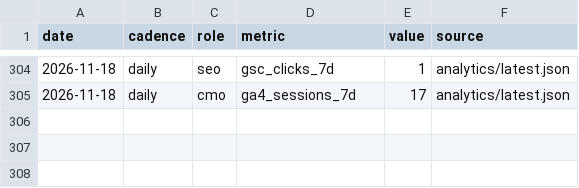
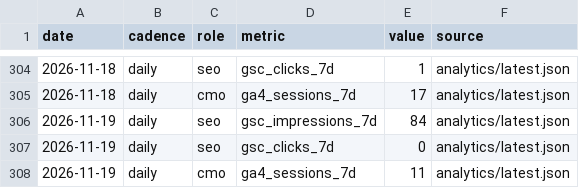
Before and after one commit to nivco/sill-garden, a CSV file: reports/board/kpi-ledger.csv, drawn as a sheet; only a part is shown, gaps mark what is left out; the diff names each change by its address in the sheet, - before the commit and + after, or states it on an @@ line.

```diff
--- a/reports/board/kpi-ledger.csv
+++ b/reports/board/kpi-ledger.csv
+row 306: 2026-11-19 | daily | seo | gsc_impressions_7d | 84 | analytics/latest.json
+row 307: 2026-11-19 | daily | seo | gsc_clicks_7d | 0 | analytics/latest.json
+row 308: 2026-11-19 | daily | cmo | ga4_sessions_7d | 11 | analytics/latest.json
```
Also changed, not shown: 8 other files.
